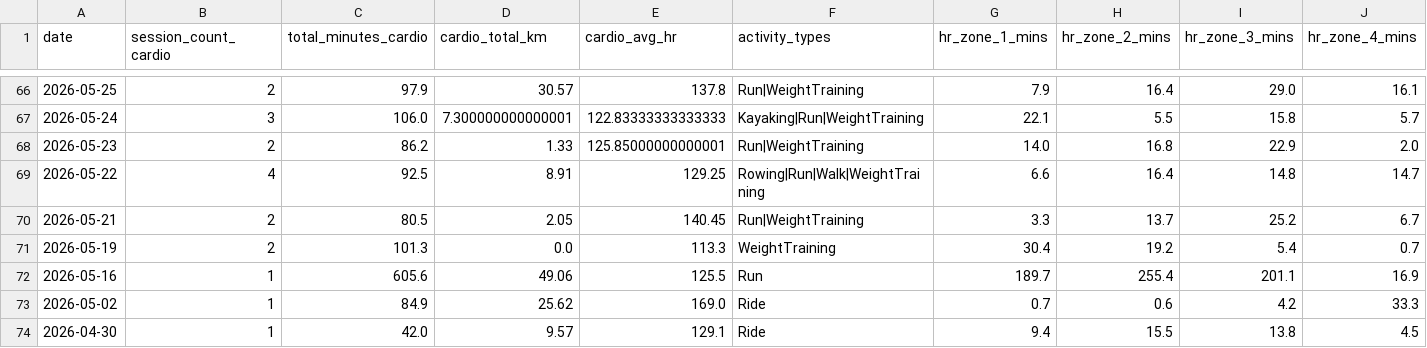
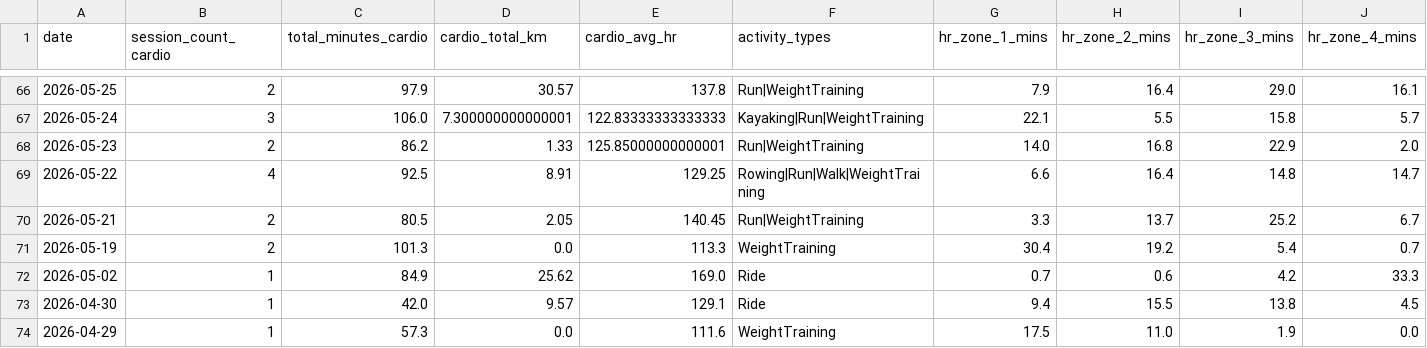
Before and after one commit to mandrew723/training-data, a CSV file: summary.csv, drawn as a sheet; only a part is shown, gaps mark what is left out; the shorter side is filled out with more unchanged rows; rows hold the shown columns only; the diff names each change by its address in the sheet, - before the commit and + after, or states it on an @@ line.

```diff
--- a/summary.csv
+++ b/summary.csv
-row 72: 2026-05-16 | 1 | 605.6 | 49.06 | 125.5 | Run | 189.7 | 255.4 | 201.1 | 16.9
```
